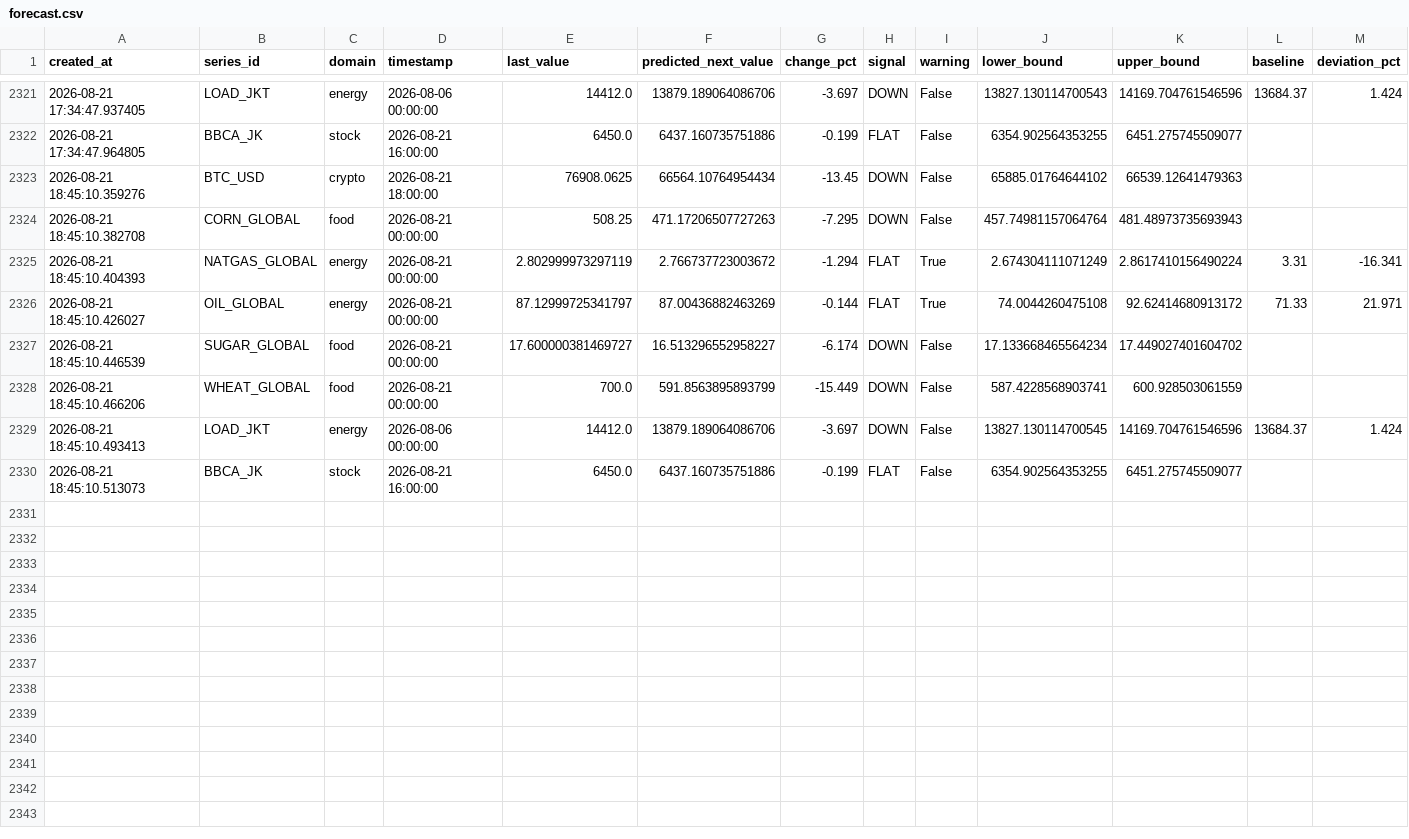
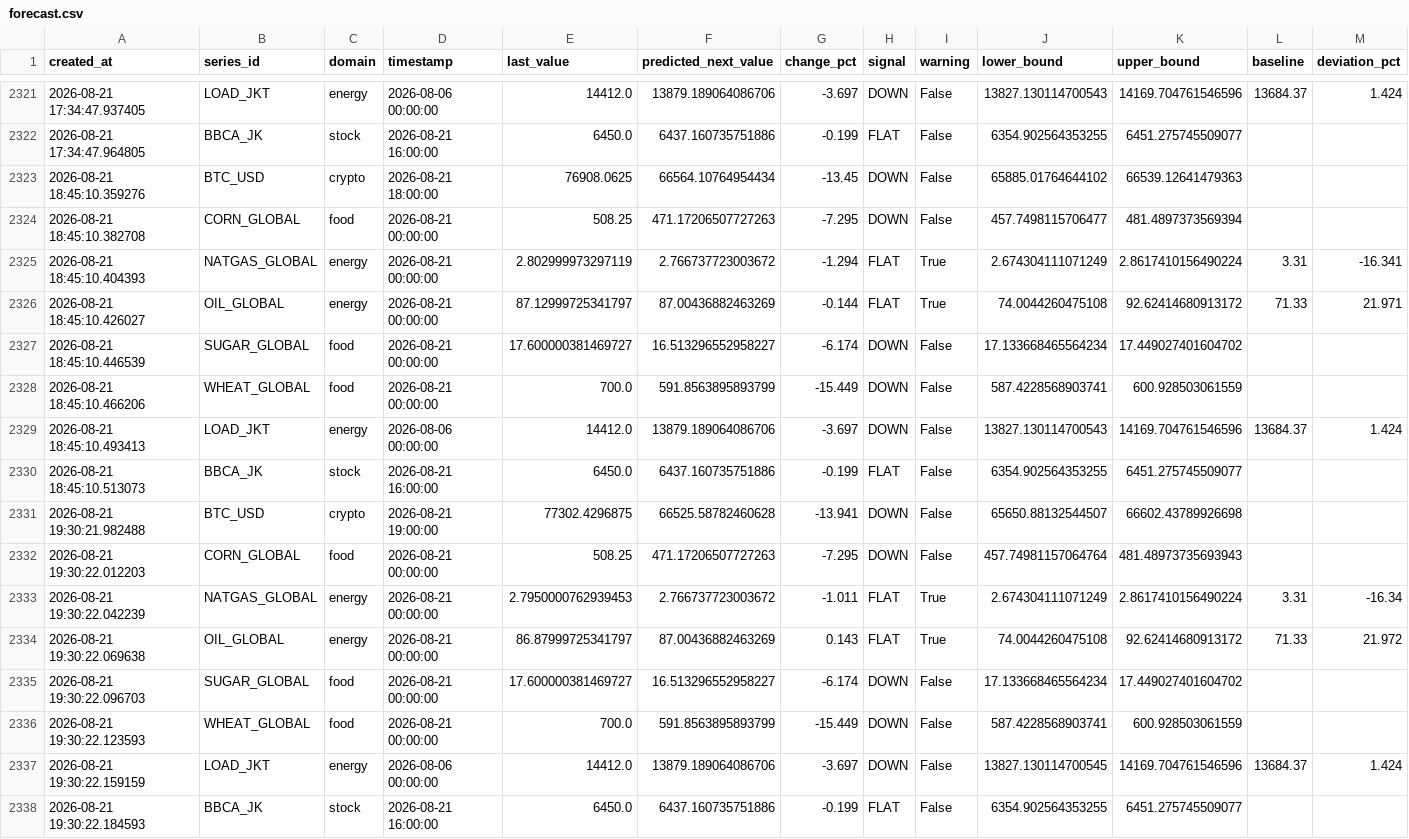
Before and after one commit to salimz-arch/tsf-market-analytics, a CSV file: data/forecasts/forecast.csv, drawn as a sheet; only a part is shown, gaps mark what is left out.

```diff
--- a/data/forecasts/forecast.csv
+++ b/data/forecasts/forecast.csv
@@ -2323,3 +2323,3 @@ created_at,series_id,domain,timestamp,last_value,predicted_next_value,change_pct
 2026-08-21 18:45:10.359276,BTC_USD,crypto,2026-08-21 18:00:00,76908.0625,66564.10764954434,-13.45,DOWN,False,65885.01764644102,66539.12641479363,,
-2026-08-21 18:45:10.382708,CORN_GLOBAL,food,2026-08-21 00:00:00,508.25,471.17206507727263,-7.295,DOWN,False,457.74981157064764,481.48973735693943,,
+2026-08-21 18:45:10.382708,CORN_GLOBAL,food,2026-08-21 00:00:00,508.25,471.17206507727263,-7.295,DOWN,False,457.7498115706477,481.4897373569394,,
 2026-08-21 18:45:10.404393,NATGAS_GLOBAL,energy,2026-08-21 00:00:00,2.802999973297119,2.766737723003672,-1.294,FLAT,True,2.674304111071249,2.8617410156490224,3.31,-16.341
@@ -2328,3 +2328,11 @@ created_at,series_id,domain,timestamp,last_value,predicted_next_value,change_pct
 2026-08-21 18:45:10.466206,WHEAT_GLOBAL,food,2026-08-21 00:00:00,700.0,591.8563895893799,-15.449,DOWN,False,587.4228568903741,600.928503061559,,
-2026-08-21 18:45:10.493413,LOAD_JKT,energy,2026-08-06 00:00:00,14412.0,13879.189064086706,-3.697,DOWN,False,13827.130114700545,14169.704761546596,13684.37,1.424
+2026-08-21 18:45:10.493413,LOAD_JKT,energy,2026-08-06 00:00:00,14412.0,13879.189064086706,-3.697,DOWN,False,13827.130114700543,14169.704761546596,13684.37,1.424
 2026-08-21 18:45:10.513073,BBCA_JK,stock,2026-08-21 16:00:00,6450.0,6437.160735751886,-0.199,FLAT,False,6354.902564353255,6451.275745509077,,
+2026-08-21 19:30:21.982488,BTC_USD,crypto,2026-08-21 19:00:00,77302.4296875,66525.58782460628,-13.941,DOWN,False,65650.88132544507,66602.43789926698,,
+2026-08-21 19:30:22.012203,CORN_GLOBAL,food,2026-08-21 00:00:00,508.25,471.17206507727263,-7.295,DOWN,False,457.74981157064764,481.48973735693943,,
+2026-08-21 19:30:22.042239,NATGAS_GLOBAL,energy,2026-08-21 00:00:00,2.7950000762939453,2.766737723003672,-1.011,FLAT,True,2.674304111071249,2.8617410156490224,3.31,-16.34
+2026-08-21 19:30:22.069638,OIL_GLOBAL,energy,2026-08-21 00:00:00,86.87999725341797,87.00436882463269,0.143,FLAT,True,74.0044260475108,92.62414680913172,71.33,21.972
+2026-08-21 19:30:22.096703,SUGAR_GLOBAL,food,2026-08-21 00:00:00,17.600000381469727,16.513296552958227,-6.174,DOWN,False,17.133668465564234,17.449027401604702,,
+2026-08-21 19:30:22.123593,WHEAT_GLOBAL,food,2026-08-21 00:00:00,700.0,591.8563895893799,-15.449,DOWN,False,587.4228568903741,600.928503061559,,
+2026-08-21 19:30:22.159159,LOAD_JKT,energy,2026-08-06 00:00:00,14412.0,13879.189064086706,-3.697,DOWN,False,13827.130114700545,14169.704761546596,13684.37,1.424
+2026-08-21 19:30:22.184593,BBCA_JK,stock,2026-08-21 16:00:00,6450.0,6437.160735751886,-0.199,FLAT,False,6354.902564353255,6451.275745509077,,
```
Also changed, not shown: data/forecasts/conclusions.csv, data/forecasts/evaluation.csv, 8 other files.
